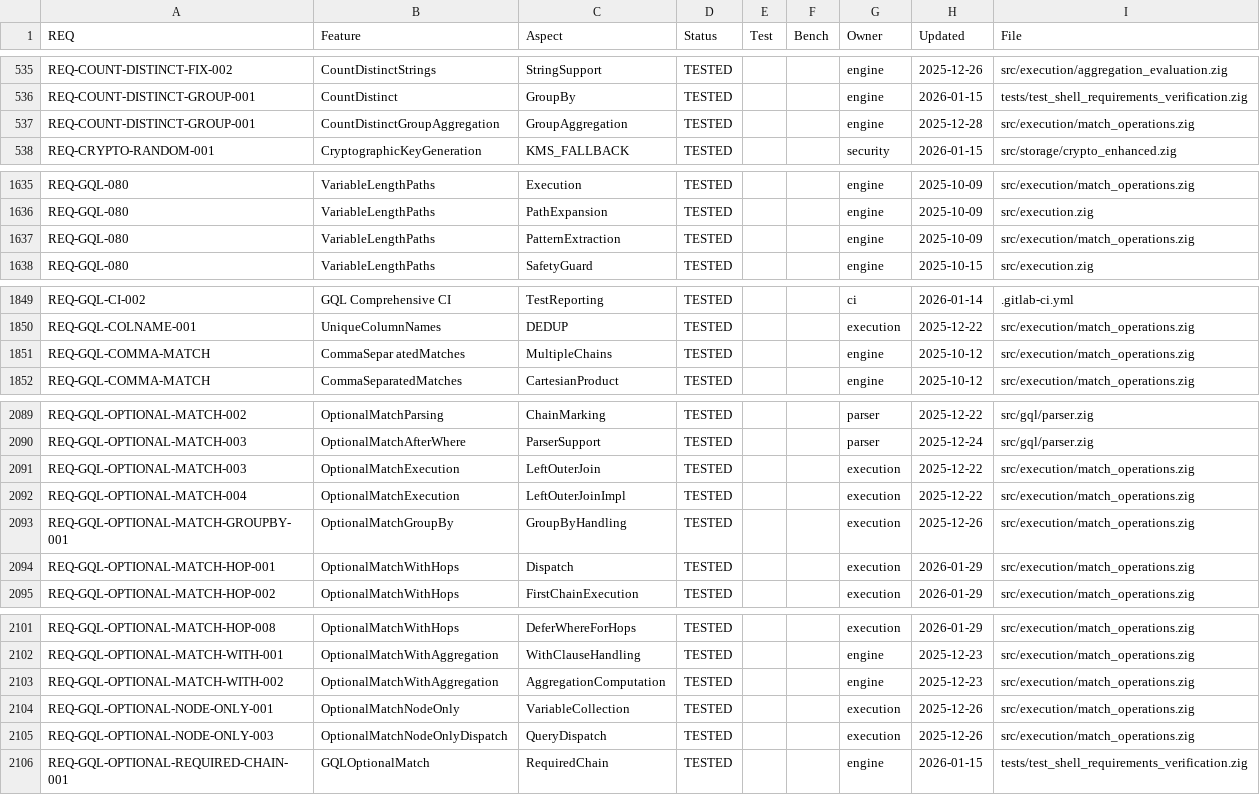
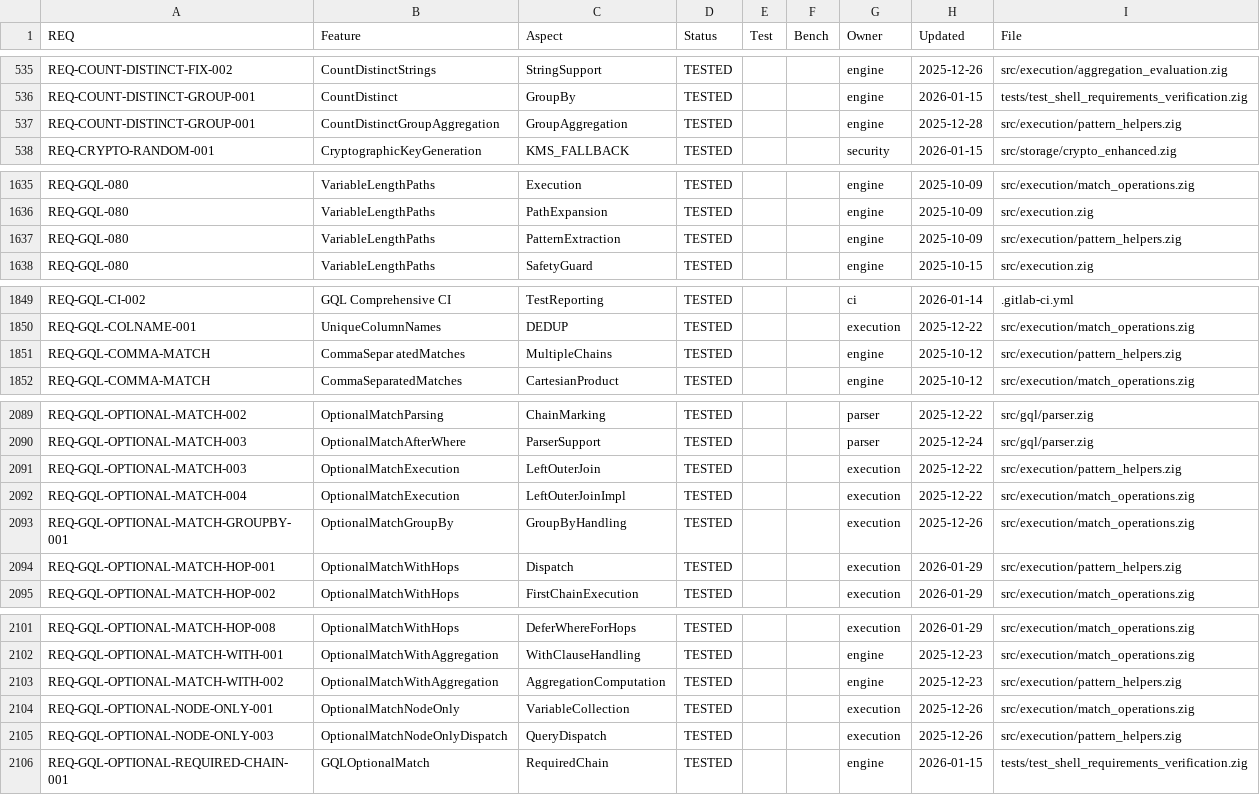
Before and after one commit to geodedb/geode, a CSV file: docs/status.csv, drawn as a sheet; only a part is shown, gaps mark what is left out; the diff covers the shown part only.

```diff
--- a/docs/status.csv
+++ b/docs/status.csv
@@ -536,3 +536,3 @@ REQ-COUNT-DISTINCT-FIX-002,CountDistinctStrings,StringSupport,TESTED,,,engine,20
 REQ-COUNT-DISTINCT-GROUP-001,CountDistinct,GroupBy,TESTED,,,engine,2026-01-15,tests/test_shell_requirements_verification.zig
-REQ-COUNT-DISTINCT-GROUP-001,CountDistinctGroupAggregation,GroupAggregation,TESTED,,,engine,2025-12-28,src/execution/match_operations.zig
+REQ-COUNT-DISTINCT-GROUP-001,CountDistinctGroupAggregation,GroupAggregation,TESTED,,,engine,2025-12-28,src/execution/pattern_helpers.zig
 REQ-CRYPTO-RANDOM-001,CryptographicKeyGeneration,KMS_FALLBACK,TESTED,,,security,2026-01-15,src/storage/crypto_enhanced.zig
@@ -1636,3 +1636,3 @@ REQ-GQL-080,VariableLengthPaths,Execution,TESTED,,,engine,2025-10-09,src/executi
 REQ-GQL-080,VariableLengthPaths,PathExpansion,TESTED,,,engine,2025-10-09,src/execution.zig
-REQ-GQL-080,VariableLengthPaths,PatternExtraction,TESTED,,,engine,2025-10-09,src/execution/match_operations.zig
+REQ-GQL-080,VariableLengthPaths,PatternExtraction,TESTED,,,engine,2025-10-09,src/execution/pattern_helpers.zig
 REQ-GQL-080,VariableLengthPaths,SafetyGuard,TESTED,,,engine,2025-10-15,src/execution.zig
@@ -1850,3 +1850,3 @@ REQ-GQL-CI-002,GQL Comprehensive CI,TestReporting,TESTED,,,ci,2026-01-14,.gitlab
 REQ-GQL-COLNAME-001,UniqueColumnNames,DEDUP,TESTED,,,execution,2025-12-22,src/execution/match_operations.zig
-REQ-GQL-COMMA-MATCH,CommaSepar atedMatches,MultipleChains,TESTED,,,engine,2025-10-12,src/execution/match_operations.zig
+REQ-GQL-COMMA-MATCH,CommaSepar atedMatches,MultipleChains,TESTED,,,engine,2025-10-12,src/execution/pattern_helpers.zig
 REQ-GQL-COMMA-MATCH,CommaSeparatedMatches,CartesianProduct,TESTED,,,engine,2025-10-12,src/execution/match_operations.zig
@@ -2095,6 +2095,6 @@ REQ-GQL-OPTIONAL-MATCH-002,OptionalMatchParsing,ChainMarking,TESTED,,,parser,202
 REQ-GQL-OPTIONAL-MATCH-003,OptionalMatchAfterWhere,ParserSupport,TESTED,,,parser,2025-12-24,src/gql/parser.zig
-REQ-GQL-OPTIONAL-MATCH-003,OptionalMatchExecution,LeftOuterJoin,TESTED,,,execution,2025-12-22,src/execution/match_operations.zig
+REQ-GQL-OPTIONAL-MATCH-003,OptionalMatchExecution,LeftOuterJoin,TESTED,,,execution,2025-12-22,src/execution/pattern_helpers.zig
 REQ-GQL-OPTIONAL-MATCH-004,OptionalMatchExecution,LeftOuterJoinImpl,TESTED,,,execution,2025-12-22,src/execution/match_operations.zig
 REQ-GQL-OPTIONAL-MATCH-GROUPBY-001,OptionalMatchGroupBy,GroupByHandling,TESTED,,,execution,2025-12-26,src/execution/match_operations.zig
-REQ-GQL-OPTIONAL-MATCH-HOP-001,OptionalMatchWithHops,Dispatch,TESTED,,,execution,2026-01-29,src/execution/match_operations.zig
+REQ-GQL-OPTIONAL-MATCH-HOP-001,OptionalMatchWithHops,Dispatch,TESTED,,,execution,2026-01-29,src/execution/pattern_helpers.zig
 REQ-GQL-OPTIONAL-MATCH-HOP-002,OptionalMatchWithHops,FirstChainExecution,TESTED,,,execution,2026-01-29,src/execution/match_operations.zig
@@ -2107,5 +2107,5 @@ REQ-GQL-OPTIONAL-MATCH-HOP-008,OptionalMatchWithHops,DeferWhereForHops,TESTED,,,
 REQ-GQL-OPTIONAL-MATCH-WITH-001,OptionalMatchWithAggregation,WithClauseHandling,TESTED,,,engine,2025-12-23,src/execution/match_operations.zig
-REQ-GQL-OPTIONAL-MATCH-WITH-002,OptionalMatchWithAggregation,AggregationComputation,TESTED,,,engine,2025-12-23,src/execution/match_operations.zig
+REQ-GQL-OPTIONAL-MATCH-WITH-002,OptionalMatchWithAggregation,AggregationComputation,TESTED,,,engine,2025-12-23,src/execution/pattern_helpers.zig
 REQ-GQL-OPTIONAL-NODE-ONLY-001,OptionalMatchNodeOnly,VariableCollection,TESTED,,,execution,2025-12-26,src/execution/match_operations.zig
-REQ-GQL-OPTIONAL-NODE-ONLY-003,OptionalMatchNodeOnlyDispatch,QueryDispatch,TESTED,,,execution,2025-12-26,src/execution/match_operations.zig
+REQ-GQL-OPTIONAL-NODE-ONLY-003,OptionalMatchNodeOnlyDispatch,QueryDispatch,TESTED,,,execution,2025-12-26,src/execution/pattern_helpers.zig
 REQ-GQL-OPTIONAL-REQUIRED-CHAIN-001,GQLOptionalMatch,RequiredChain,TESTED,,,engine,2026-01-15,tests/test_shell_requirements_verification.zig
```
Also changed, not shown: 13 added rows and 11 edited cells elsewhere in this file, 8 other files.
